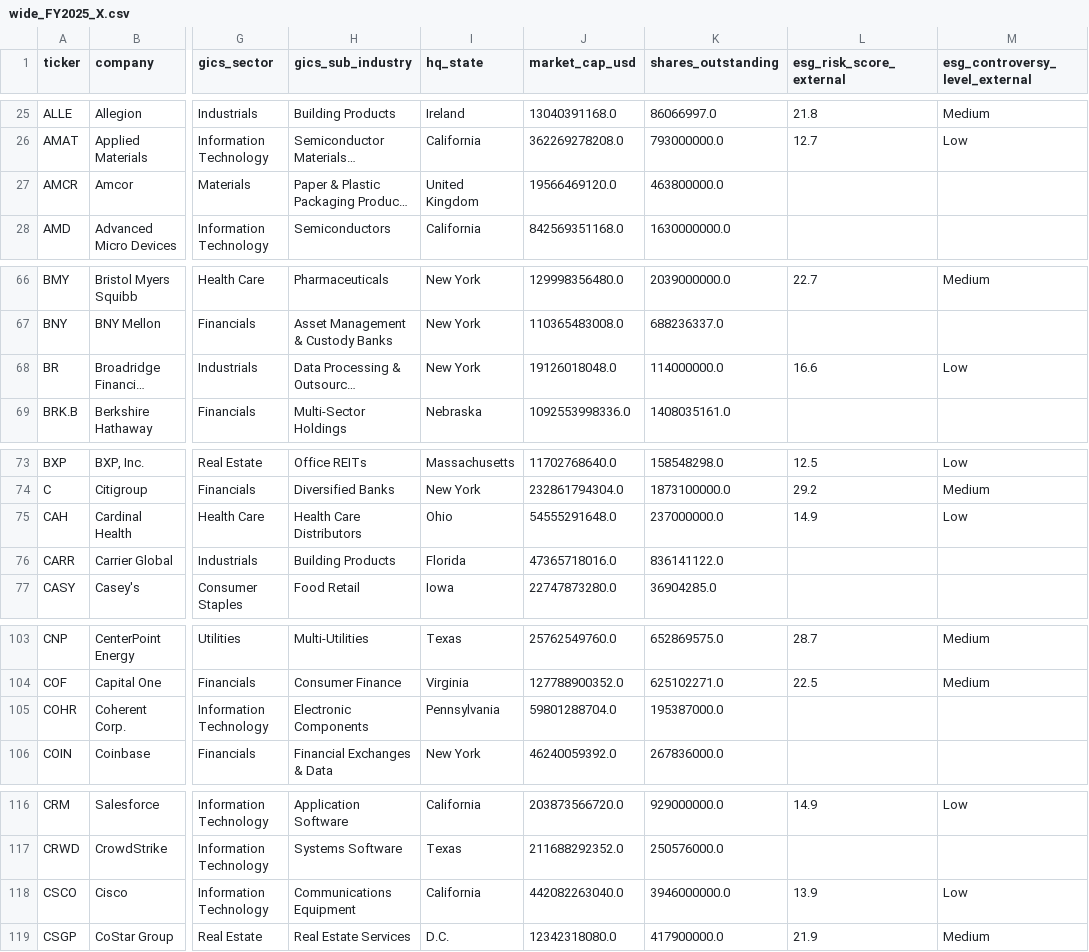
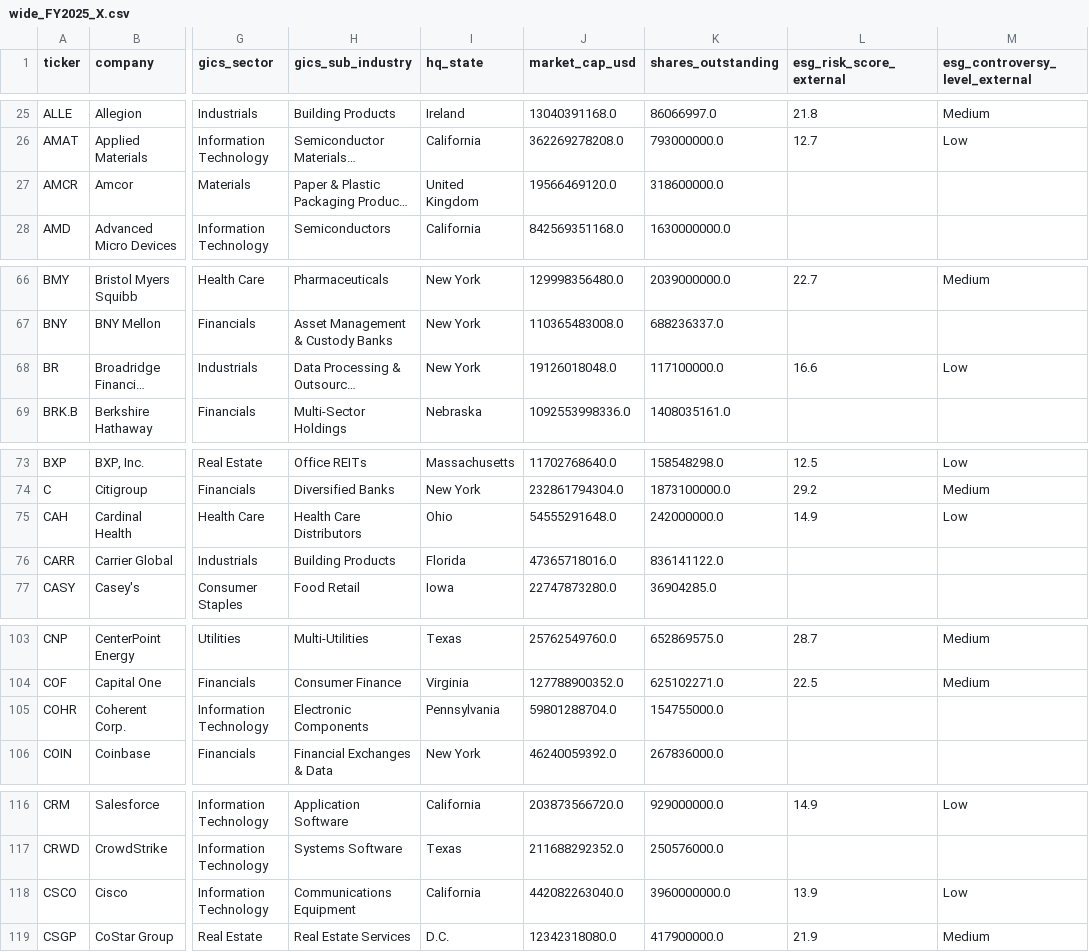
Before and after one commit to isabellafmv/ethack, a CSV file: data/wide_FY2025_X.csv, drawn as a sheet; only a part is shown, gaps mark what is left out; long unchanged cells end in …; the diff covers the shown part only; the diff names each change by its address in the sheet, - before the commit and + after, or states it on an @@ line.

```diff
--- a/data/wide_FY2025_X.csv
+++ b/data/wide_FY2025_X.csv
-K27 (shares_outstanding): 463800000.0
+K27 (shares_outstanding): 318600000.0
-K68 (shares_outstanding): 114000000.0
+K68 (shares_outstanding): 117100000.0
-K75 (shares_outstanding): 237000000.0
+K75 (shares_outstanding): 242000000.0
-K105 (shares_outstanding): 195387000.0
+K105 (shares_outstanding): 154755000.0
-K118 (shares_outstanding): 3946000000.0
+K118 (shares_outstanding): 3960000000.0
```
Also changed, not shown: 20 edited cells elsewhere in this file, data/transition_scores.csv, data/wide_FY2025_P2.csv, 12 other files.
